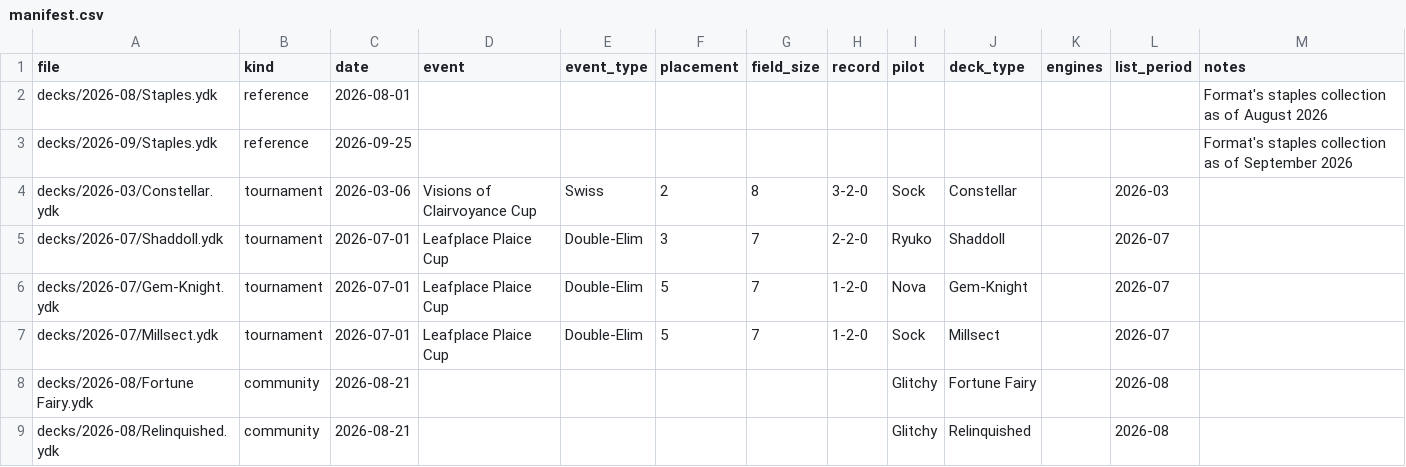
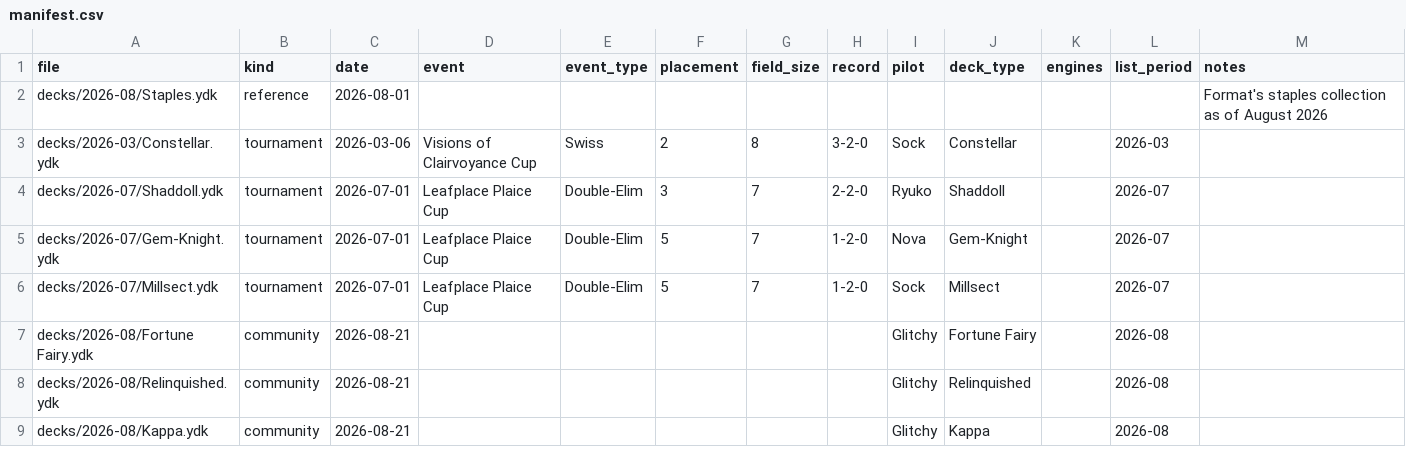
Before and after one commit to XGlitchy30/sffr-meta, a CSV file: manifest.csv, drawn as a sheet; only a part is shown; the shorter side is filled out with more unchanged rows.

Commit message:
Auto-fix tables and add category metadata
This commit adds automated table repair before validation and strengthens the repository checks around restriction categories, verdicts, and inherited Staples collections. The workflow now runs tools/fix_tables.py on every push, commits mechanical repairs on main, and only regenerates bundle.json when validation succeeds. It also adds categories.md, prunes redundant Staples.ydk copies, and extends build/validation logic to cover categories, restrictions, verdicts, and staple inheritance.

```diff
--- a/manifest.csv
+++ b/manifest.csv
@@ -2,3 +2,2 @@
 decks/2026-08/Staples.ydk;reference;2026-08-01;;;;;;;;;;Format's staples collection as of August 2026
-decks/2026-09/Staples.ydk;reference;2026-09-25;;;;;;;;;;Format's staples collection as of September 2026
 decks/2026-03/Constellar.ydk;tournament;2026-03-06;Visions of Clairvoyance Cup;Swiss;2;8;3-2-0;Sock;Constellar;;2026-03;
```
Also changed, not shown: restrictions.csv, 6 other files.
